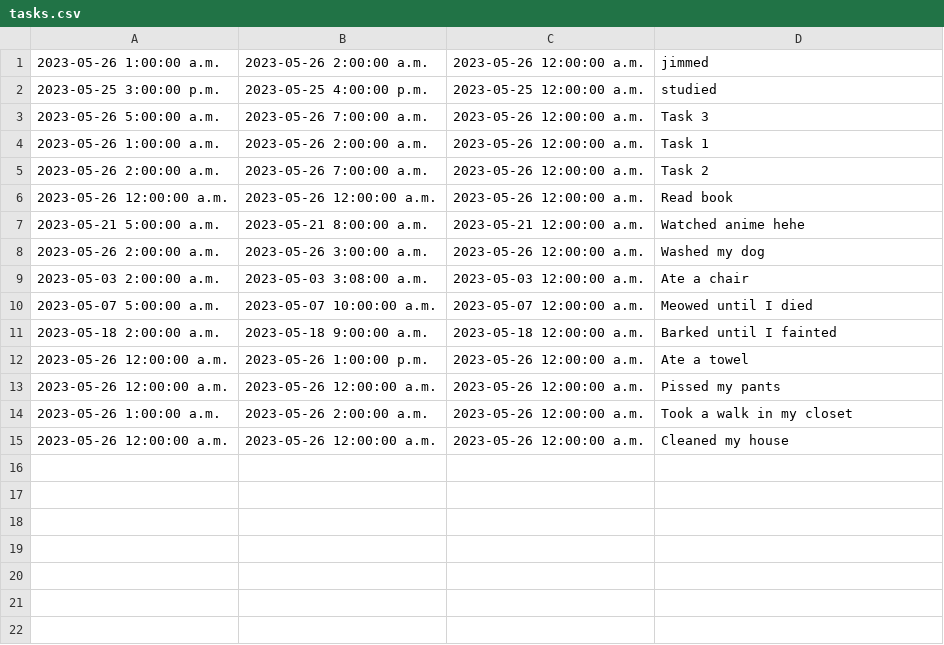
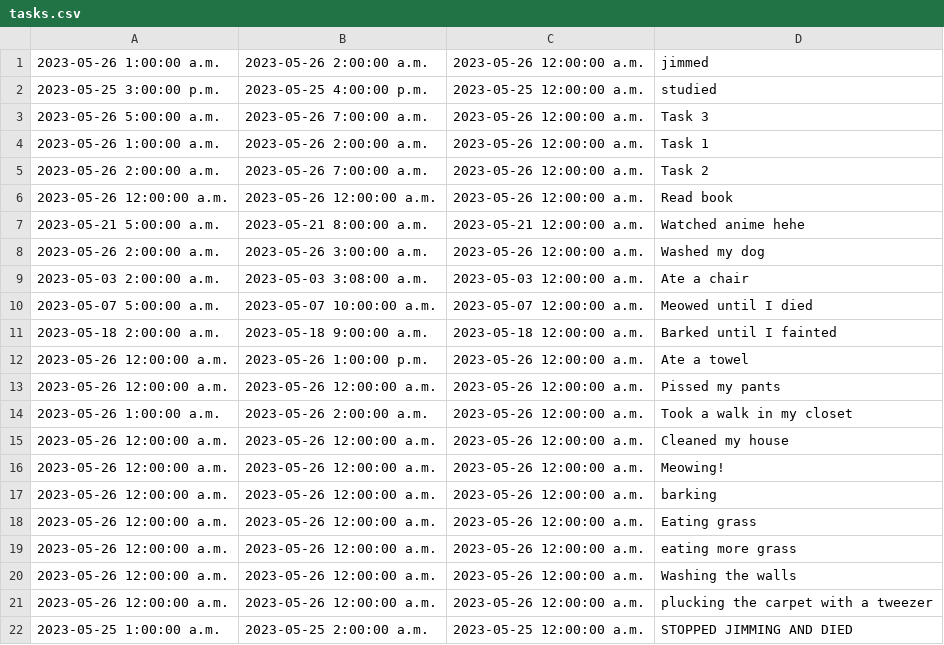
Before and after one commit to imankamrann/TimeTrackerApp, a CSV file: TimeTrackerApp2/Resources/Raw/tasks.csv, drawn as a sheet; the diff names each change by its address in the sheet, - before the commit and + after, or states it on an @@ line.

```diff
--- a/TimeTrackerApp2/Resources/Raw/tasks.csv
+++ b/TimeTrackerApp2/Resources/Raw/tasks.csv
+row 16: 2023-05-26 12:00:00 a.m. | 2023-05-26 12:00:00 a.m. | 2023-05-26 12:00:00 a.m. | Meowing!
+row 17: 2023-05-26 12:00:00 a.m. | 2023-05-26 12:00:00 a.m. | 2023-05-26 12:00:00 a.m. | barking
+row 18: 2023-05-26 12:00:00 a.m. | 2023-05-26 12:00:00 a.m. | 2023-05-26 12:00:00 a.m. | Eating grass
+row 19: 2023-05-26 12:00:00 a.m. | 2023-05-26 12:00:00 a.m. | 2023-05-26 12:00:00 a.m. | eating more grass
+row 20: 2023-05-26 12:00:00 a.m. | 2023-05-26 12:00:00 a.m. | 2023-05-26 12:00:00 a.m. | Washing the walls
+row 21: 2023-05-26 12:00:00 a.m. | 2023-05-26 12:00:00 a.m. | 2023-05-26 12:00:00 a.m. | plucking the carpet with a tweezer
+row 22: 2023-05-25 1:00:00 a.m. | 2023-05-25 2:00:00 a.m. | 2023-05-25 12:00:00 a.m. | STOPPED JIMMING AND DIED
```
Also changed, not shown: 3 other files.
